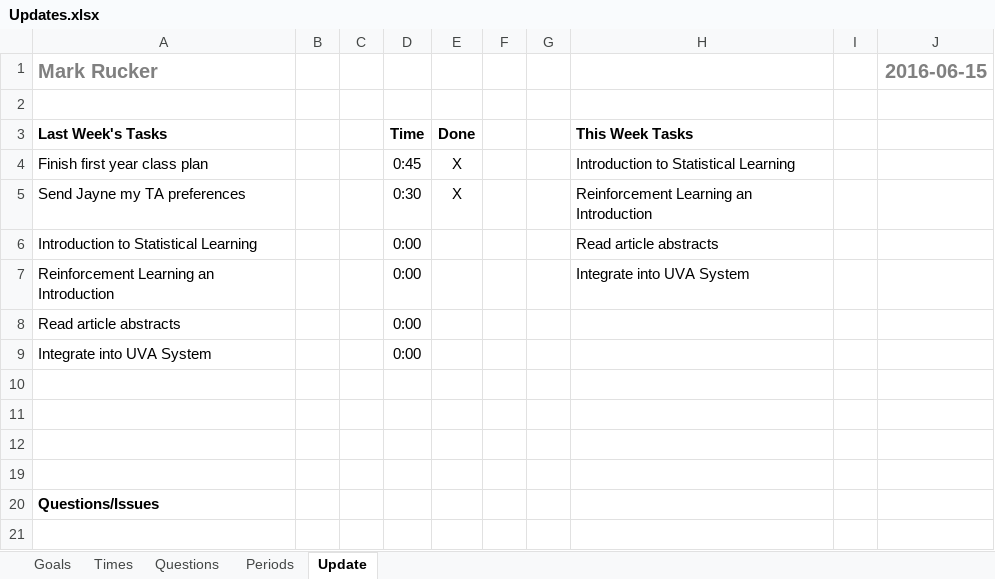
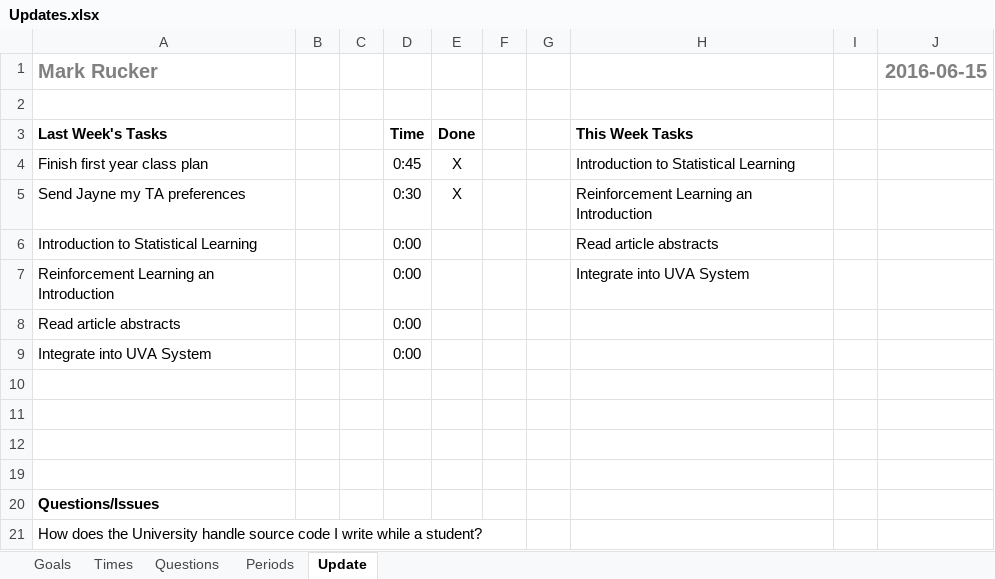
Before and after one commit to mrucker/uva-archive, an Excel workbook: updates/Updates.xlsx, sheet Update, drawn as a sheet; values as stored, in another font and other column widths than the file's, no borders; conditional formats not drawn; the diff names each change by its address in the sheet, - before the commit and + after, or states it on an @@ line.

```diff
--- a/updates/Updates.xlsx (sheet Update)
+++ b/updates/Updates.xlsx (sheet Update)
+row 21: How does the University handle source code I write while a student?
```
Also changed, not shown: sheet Questions, sheet Times, sheet Periods, 1 other file.
